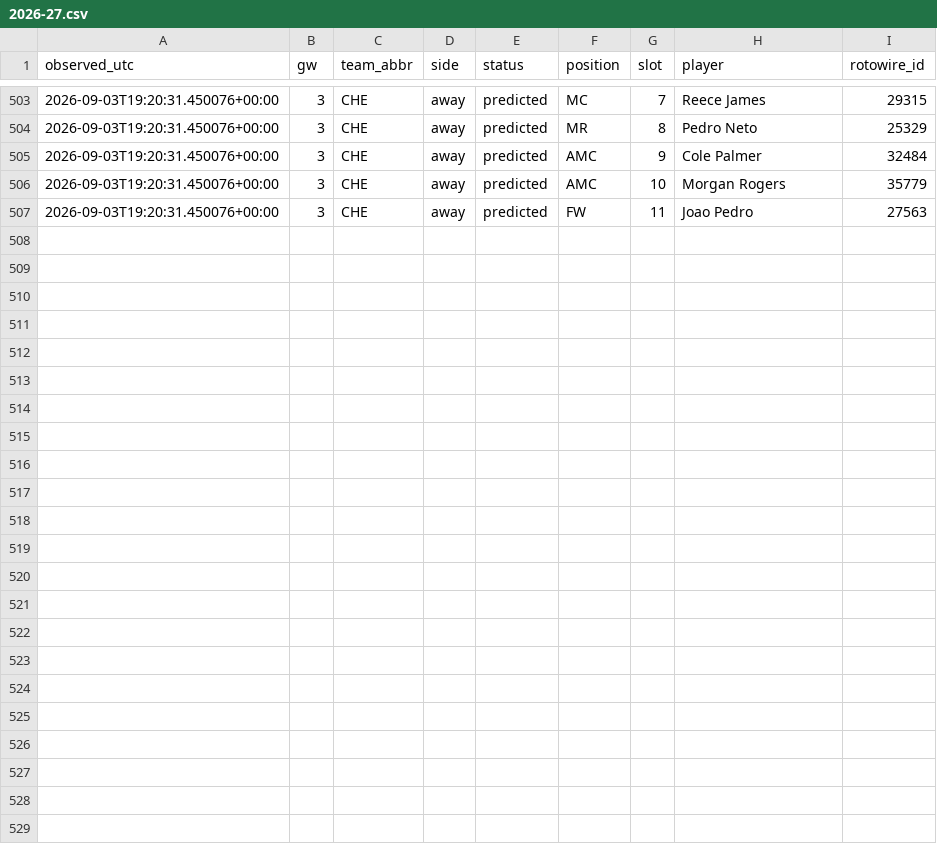
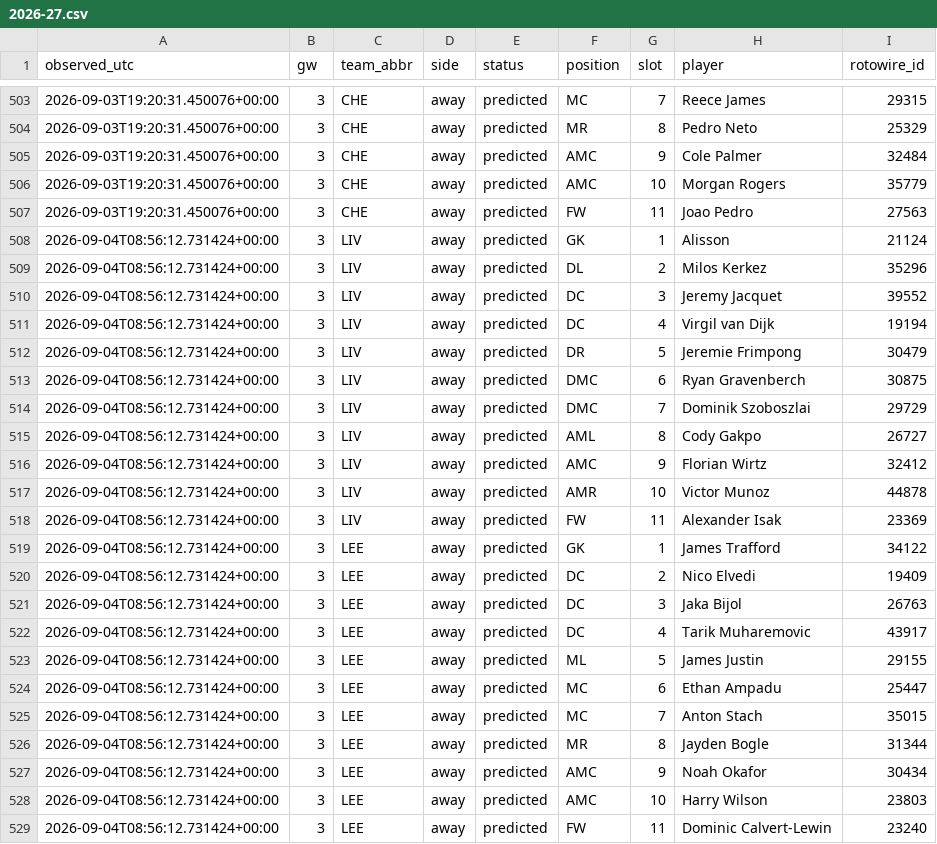
Before and after one commit to KoalaaDev/OpenFPL, a CSV file: data/collected/lineups/2026-27.csv, drawn as a sheet; only a part is shown, gaps mark what is left out.

```diff
--- a/data/collected/lineups/2026-27.csv
+++ b/data/collected/lineups/2026-27.csv
@@ -507 +507,23 @@ observed_utc,gw,team_abbr,side,status,position,slot,player,rotowire_id
 2026-09-03T19:20:31.450076+00:00,3,CHE,away,predicted,FW,11,Joao Pedro,27563
+2026-09-04T08:56:12.731424+00:00,3,LIV,away,predicted,GK,1,Alisson,21124
+2026-09-04T08:56:12.731424+00:00,3,LIV,away,predicted,DL,2,Milos Kerkez,35296
+2026-09-04T08:56:12.731424+00:00,3,LIV,away,predicted,DC,3,Jeremy Jacquet,39552
+2026-09-04T08:56:12.731424+00:00,3,LIV,away,predicted,DC,4,Virgil van Dijk,19194
+2026-09-04T08:56:12.731424+00:00,3,LIV,away,predicted,DR,5,Jeremie Frimpong,30479
+2026-09-04T08:56:12.731424+00:00,3,LIV,away,predicted,DMC,6,Ryan Gravenberch,30875
+2026-09-04T08:56:12.731424+00:00,3,LIV,away,predicted,DMC,7,Dominik Szoboszlai,29729
+2026-09-04T08:56:12.731424+00:00,3,LIV,away,predicted,AML,8,Cody Gakpo,26727
+2026-09-04T08:56:12.731424+00:00,3,LIV,away,predicted,AMC,9,Florian Wirtz,32412
+2026-09-04T08:56:12.731424+00:00,3,LIV,away,predicted,AMR,10,Victor Munoz,44878
+2026-09-04T08:56:12.731424+00:00,3,LIV,away,predicted,FW,11,Alexander Isak,23369
+2026-09-04T08:56:12.731424+00:00,3,LEE,away,predicted,GK,1,James Trafford,34122
+2026-09-04T08:56:12.731424+00:00,3,LEE,away,predicted,DC,2,Nico Elvedi,19409
+2026-09-04T08:56:12.731424+00:00,3,LEE,away,predicted,DC,3,Jaka Bijol,26763
+2026-09-04T08:56:12.731424+00:00,3,LEE,away,predicted,DC,4,Tarik Muharemovic,43917
+2026-09-04T08:56:12.731424+00:00,3,LEE,away,predicted,ML,5,James Justin,29155
+2026-09-04T08:56:12.731424+00:00,3,LEE,away,predicted,MC,6,Ethan Ampadu,25447
+2026-09-04T08:56:12.731424+00:00,3,LEE,away,predicted,MC,7,Anton Stach,35015
+2026-09-04T08:56:12.731424+00:00,3,LEE,away,predicted,MR,8,Jayden Bogle,31344
+2026-09-04T08:56:12.731424+00:00,3,LEE,away,predicted,AMC,9,Noah Okafor,30434
+2026-09-04T08:56:12.731424+00:00,3,LEE,away,predicted,AMC,10,Harry Wilson,23803
+2026-09-04T08:56:12.731424+00:00,3,LEE,away,predicted,FW,11,Dominic Calvert-Lewin,23240
```
Also changed, not shown: data/collected/ownership/gw03.csv, 2 other files.
